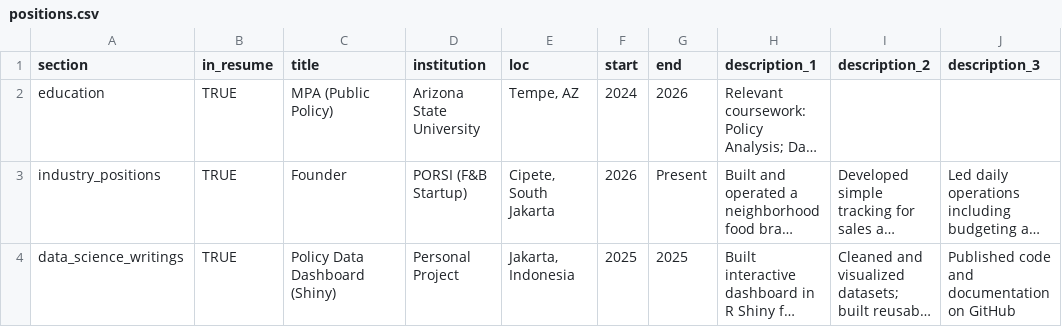
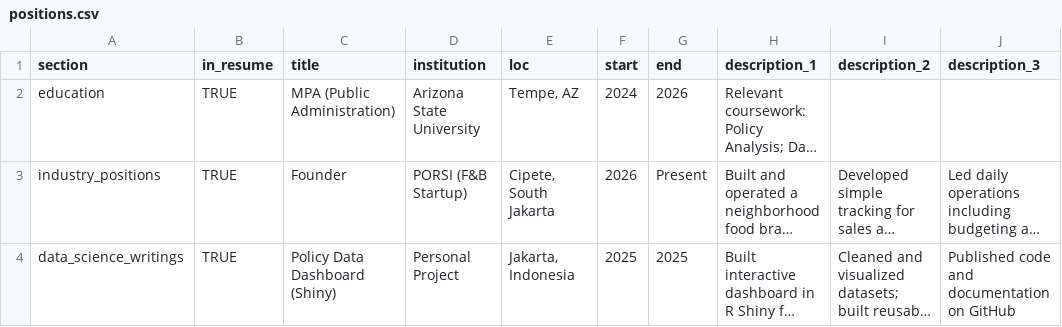
Before and after one commit to umahani-art/cv, a CSV file: positions.csv, drawn as a sheet; long unchanged cells end in …; the diff names each change by its address in the sheet, - before the commit and + after, or states it on an @@ line.

Commit message:
Update positions.csv

```diff
--- a/positions.csv
+++ b/positions.csv
-C2 (title): MPA (Public Policy)
+C2 (title): MPA (Public Administration)
```
